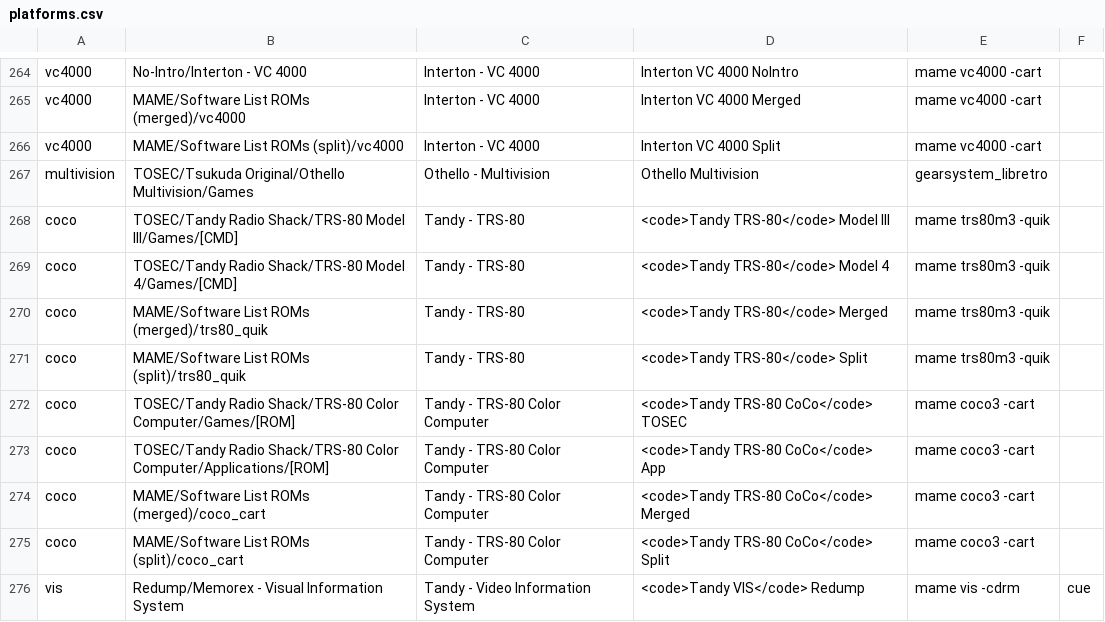
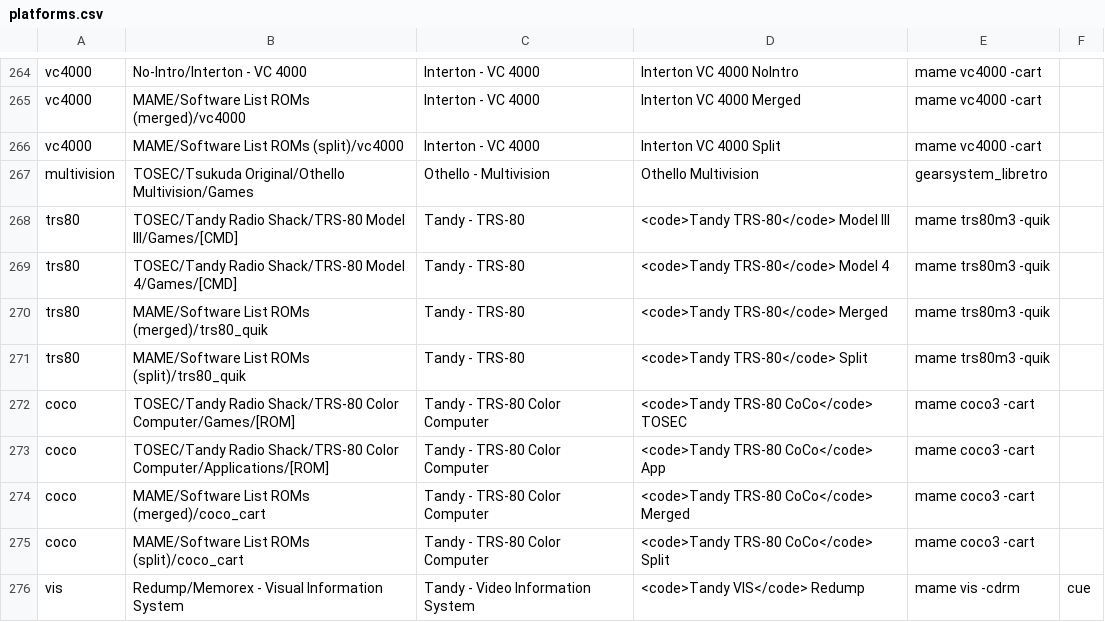
Before and after one commit to WizzardSK/gameflix, a CSV file: platforms.csv, drawn as a sheet; only a part is shown, gaps mark what is left out.

Commit message:
Update platforms.csv

```diff
--- a/platforms.csv
+++ b/platforms.csv
@@ -267,6 +267,6 @@ vc4000;MAME/Software List ROMs (split)/vc4000;Interton - VC 4000;Interton VC 400
 multivision;TOSEC/Tsukuda Original/Othello Multivision/Games;Othello - Multivision;Othello Multivision;gearsystem_libretro;
-coco;TOSEC/Tandy Radio Shack/TRS-80 Model III/Games/[CMD];Tandy - TRS-80;<code>Tandy TRS-80</code> Model III;mame trs80m3 -quik;
-coco;TOSEC/Tandy Radio Shack/TRS-80 Model 4/Games/[CMD];Tandy - TRS-80;<code>Tandy TRS-80</code> Model 4;mame trs80m3 -quik;
-coco;MAME/Software List ROMs (merged)/trs80_quik;Tandy - TRS-80;<code>Tandy TRS-80</code> Merged;mame trs80m3 -quik;
-coco;MAME/Software List ROMs (split)/trs80_quik;Tandy - TRS-80;<code>Tandy TRS-80</code> Split;mame trs80m3 -quik;
+trs80;TOSEC/Tandy Radio Shack/TRS-80 Model III/Games/[CMD];Tandy - TRS-80;<code>Tandy TRS-80</code> Model III;mame trs80m3 -quik;
+trs80;TOSEC/Tandy Radio Shack/TRS-80 Model 4/Games/[CMD];Tandy - TRS-80;<code>Tandy TRS-80</code> Model 4;mame trs80m3 -quik;
+trs80;MAME/Software List ROMs (merged)/trs80_quik;Tandy - TRS-80;<code>Tandy TRS-80</code> Merged;mame trs80m3 -quik;
+trs80;MAME/Software List ROMs (split)/trs80_quik;Tandy - TRS-80;<code>Tandy TRS-80</code> Split;mame trs80m3 -quik;
 coco;TOSEC/Tandy Radio Shack/TRS-80 Color Computer/Games/[ROM];Tandy - TRS-80 Color Computer;<code>Tandy TRS-80 CoCo</code> TOSEC;mame coco3 -cart;
```
